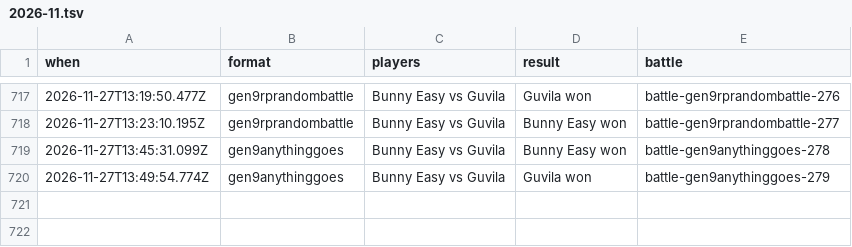
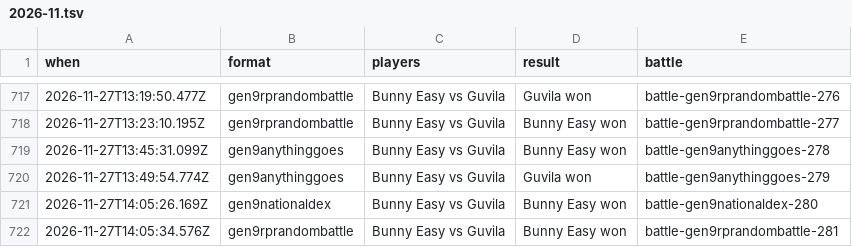
Before and after one commit to Proudkiller0015/velvet-bunny-showdown, a TSV file: data/battle-log/2026-11.tsv, drawn as a sheet; only a part is shown, gaps mark what is left out; the diff names each change by its address in the sheet, - before the commit and + after, or states it on an @@ line.

Commit message:
Battle log: 2 battles [skip render]

```diff
--- a/data/battle-log/2026-11.tsv
+++ b/data/battle-log/2026-11.tsv
+row 721: 2026-11-27T14:05:26.169Z | gen9nationaldex | Bunny Easy vs Guvila | Bunny Easy won | battle-gen9nationaldex-280
+row 722: 2026-11-27T14:05:34.576Z | gen9rprandombattle | Bunny Easy vs Guvila | Bunny Easy won | battle-gen9rprandombattle-281
```
